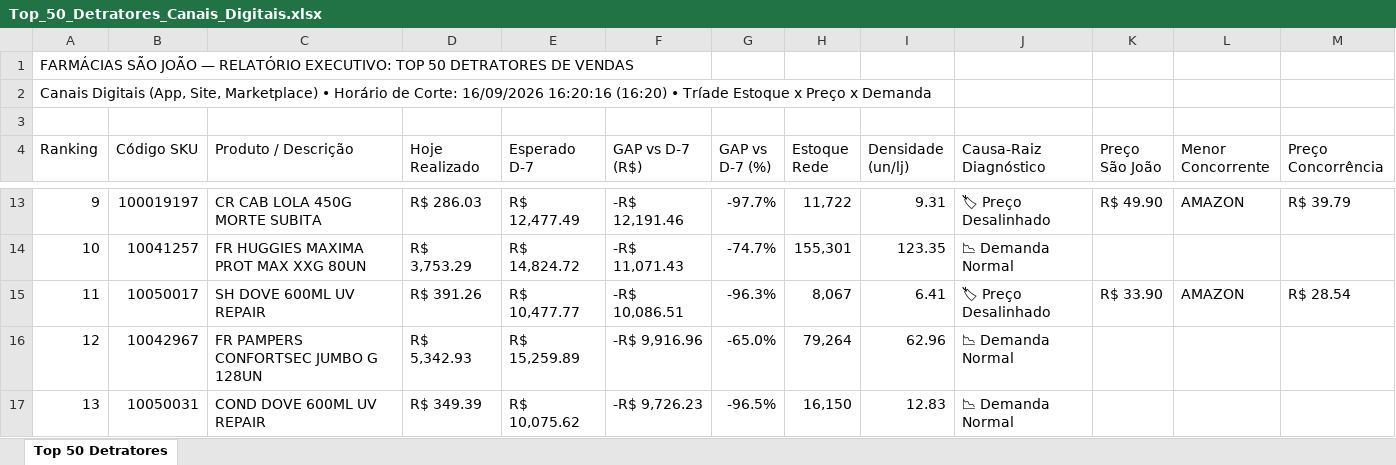
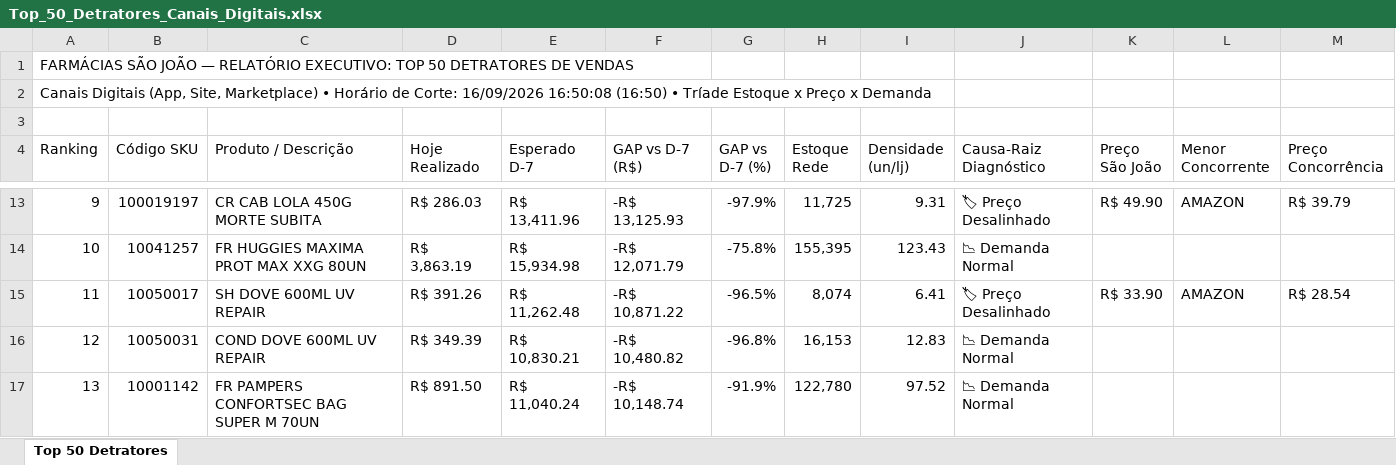
Before and after one commit to lukasg64-png/monitor-canais-digitais, an Excel workbook: data/Top_50_Detratores_Canais_Digitais.xlsx, sheet Top 50 Detratores, drawn as a sheet; only a part is shown, gaps mark what is left out; values as stored, in another font and other column widths than the file's, no cell formats; the diff covers the shown part only; the diff names each change by its address in the sheet, - before the commit and + after, or states it on an @@ line.

Commit message:
Auto-sync Qlik Sense Intraday (16/09/2026 17:51) [Corte: 16/09/2026 16:50:08]

```diff
--- a/data/Top_50_Detratores_Canais_Digitais.xlsx (sheet Top 50 Detratores)
+++ b/data/Top_50_Detratores_Canais_Digitais.xlsx (sheet Top 50 Detratores)
-A2 (Ranking): …Corte: 16/09/2026 16:20:16 (16:20) • Tríade…
+A2 (Ranking): …Corte: 16/09/2026 16:50:08 (16:50) • Tríade…
-E13 (Esperado D-7): R$ 12,477.49
+E13 (Esperado D-7): R$ 13,411.96
-F13 (GAP vs D-7 (R$)): -R$ 12,191.46
+F13 (GAP vs D-7 (R$)): -R$ 13,125.93
-G13 (GAP vs D-7 (%)): -97.7%
+G13 (GAP vs D-7 (%)): -97.9%
-H13 (Estoque Rede): 11,722
+H13 (Estoque Rede): 11,725
-D14 (Hoje Realizado): R$ 3,753.29
+D14 (Hoje Realizado): R$ 3,863.19
-E14 (Esperado D-7): R$ 14,824.72
+E14 (Esperado D-7): R$ 15,934.98
-F14 (GAP vs D-7 (R$)): -R$ 11,071.43
+F14 (GAP vs D-7 (R$)): -R$ 12,071.79
-G14 (GAP vs D-7 (%)): -74.7%
+G14 (GAP vs D-7 (%)): -75.8%
-H14 (Estoque Rede): 155,301
+H14 (Estoque Rede): 155,395
-I14 (Densidade (un/lj)): 123.35
+I14 (Densidade (un/lj)): 123.43
-E15 (Esperado D-7): R$ 10,477.77
+E15 (Esperado D-7): R$ 11,262.48
-F15 (GAP vs D-7 (R$)): -R$ 10,086.51
+F15 (GAP vs D-7 (R$)): -R$ 10,871.22
-G15 (GAP vs D-7 (%)): -96.3%
+G15 (GAP vs D-7 (%)): -96.5%
-H15 (Estoque Rede): 8,067
+H15 (Estoque Rede): 8,074
-B16 (Código SKU): 10042967
+B16 (Código SKU): 10050031
-C16 (Produto / Descrição): FR PAMPERS CONFORTSEC JUMBO G 128UN
+C16 (Produto / Descrição): COND DOVE 600ML UV REPAIR
-D16 (Hoje Realizado): R$ 5,342.93
+D16 (Hoje Realizado): R$ 349.39
-E16 (Esperado D-7): R$ 15,259.89
+E16 (Esperado D-7): R$ 10,830.21
-F16 (GAP vs D-7 (R$)): -R$ 9,916.96
+F16 (GAP vs D-7 (R$)): -R$ 10,480.82
-G16 (GAP vs D-7 (%)): -65.0%
+G16 (GAP vs D-7 (%)): -96.8%
-H16 (Estoque Rede): 79,264
+H16 (Estoque Rede): 16,153
-I16 (Densidade (un/lj)): 62.96
+I16 (Densidade (un/lj)): 12.83
-B17 (Código SKU): 10050031
+B17 (Código SKU): 10001142
-C17 (Produto / Descrição): COND DOVE 600ML UV REPAIR
+C17 (Produto / Descrição): FR PAMPERS CONFORTSEC BAG SUPER M 70UN
-D17 (Hoje Realizado): R$ 349.39
+D17 (Hoje Realizado): R$ 891.50
-E17 (Esperado D-7): R$ 10,075.62
+E17 (Esperado D-7): R$ 11,040.24
-F17 (GAP vs D-7 (R$)): -R$ 9,726.23
+F17 (GAP vs D-7 (R$)): -R$ 10,148.74
-G17 (GAP vs D-7 (%)): -96.5%
+G17 (GAP vs D-7 (%)): -91.9%
-H17 (Estoque Rede): 16,150
+H17 (Estoque Rede): 122,780
-I17 (Densidade (un/lj)): 12.83
+I17 (Densidade (un/lj)): 97.52
```
Also changed, not shown: 381 edited cells elsewhere in this sheet, cell formats, 5 other files.
